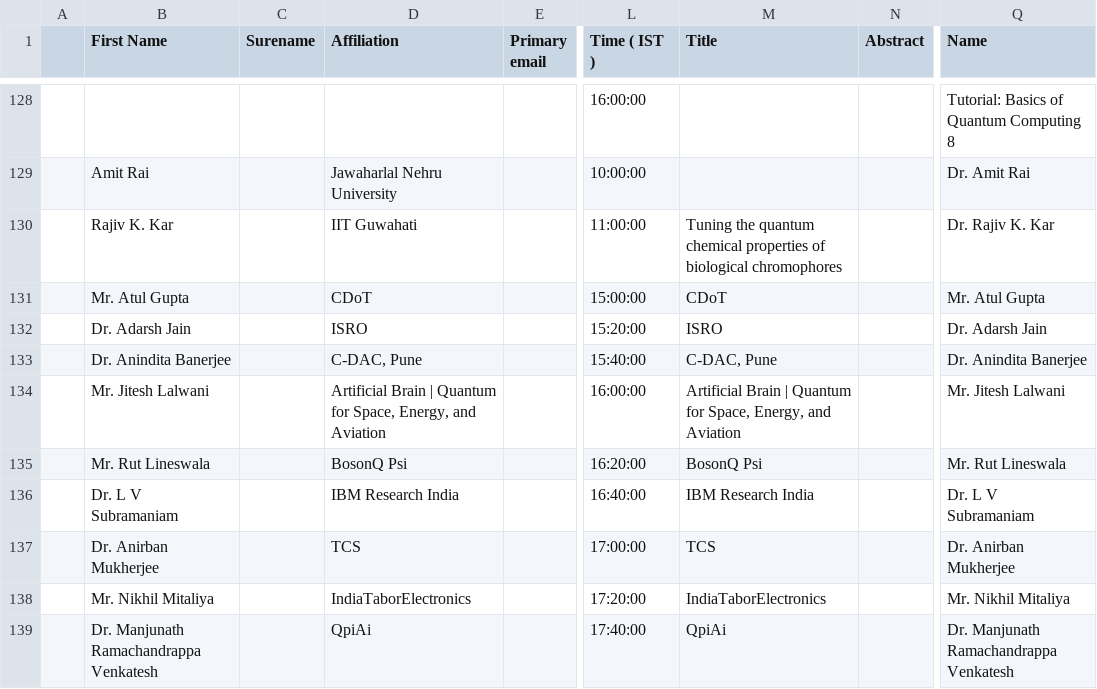
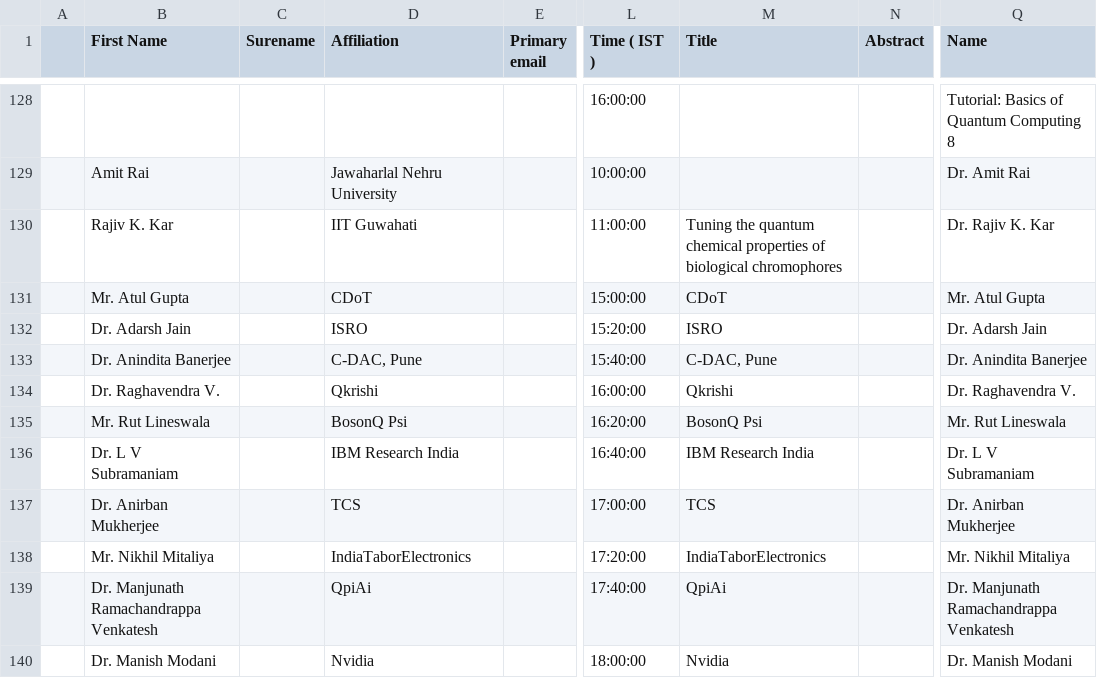
Before and after one commit to amar567/qiqt23, a CSV file: assets/data.csv, drawn as a sheet; only a part is shown, gaps mark what is left out; the shorter side is filled out with more unchanged rows; the diff names each change by its address in the sheet, - before the commit and + after, or states it on an @@ line.

Commit message:
data update

```diff
--- a/assets/data.csv
+++ b/assets/data.csv
-B134 (First Name): Mr. Jitesh Lalwani
+B134 (First Name): Dr. Raghavendra V.
-D134 (Affiliation): Artificial Brain | Quantum for Space, Energy, and Aviation
+D134 (Affiliation): Qkrishi
-M134 (Title): Artificial Brain | Quantum for Space, Energy, and Aviation
+M134 (Title): Qkrishi
-Q134 (Name): Mr. Jitesh Lalwani
+Q134 (Name): Dr. Raghavendra V.
```
Also changed, not shown: 4 other files.
